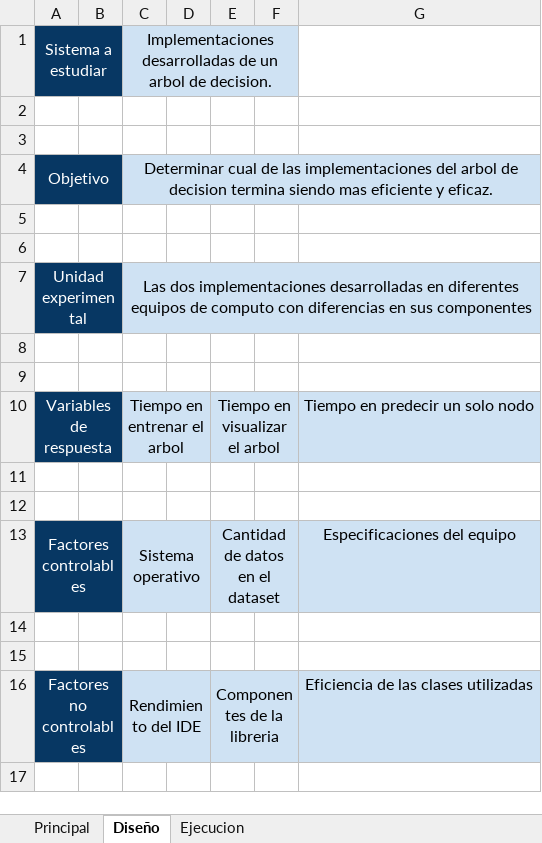
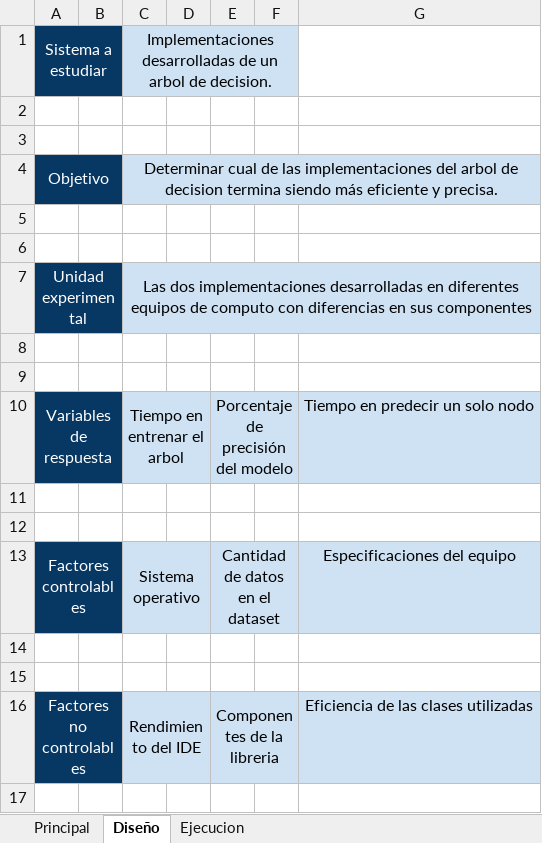
Before and after one commit to SantiRodas/house-sales-analytics, an Excel workbook: experiment/Diseño.xlsx, sheet Diseño, drawn as a sheet; only a part is shown; values as stored, in another font and other column widths than the file's, no borders; charts and pictures not drawn; the diff names each change by its address in the sheet, - before the commit and + after, or states it on an @@ line.

Commit message:
update on experiment documentation

```diff
--- a/experiment/Diseño.xlsx (sheet Diseño)
+++ b/experiment/Diseño.xlsx (sheet Diseño)
-C4: …termina siendo mas eficiente y eficaz.
+C4: …termina siendo más eficiente y precisa.
-E10: Tiempo en visualizar el arbol
+E10: Porcentaje de precisión del modelo
```
Also changed, not shown: charts or pictures, 1 other file.
